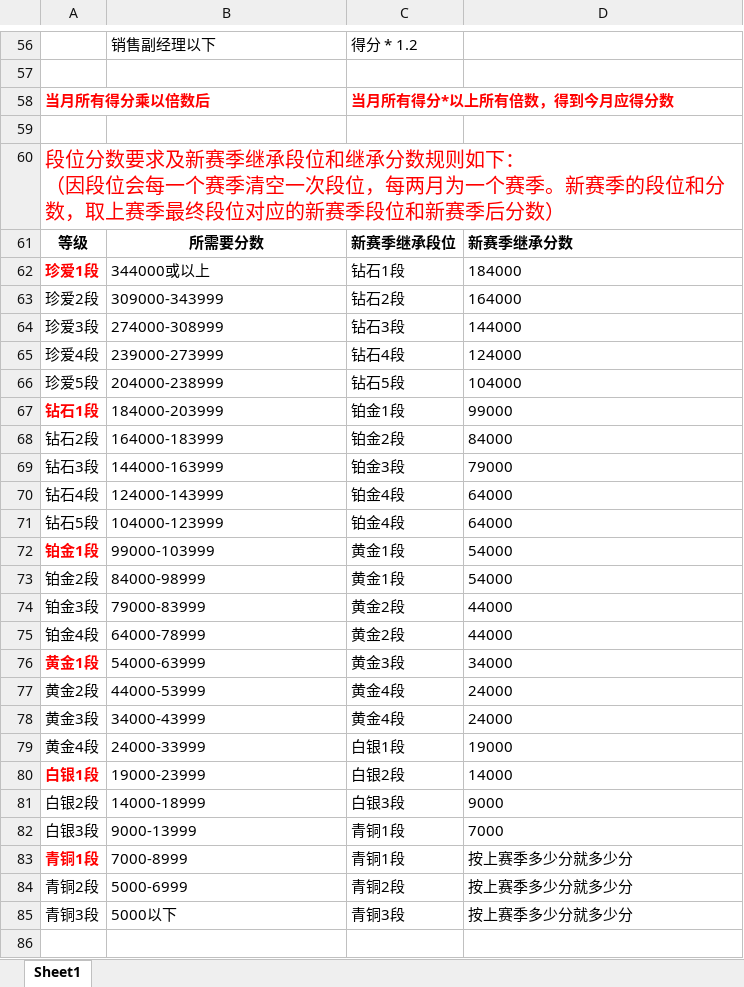
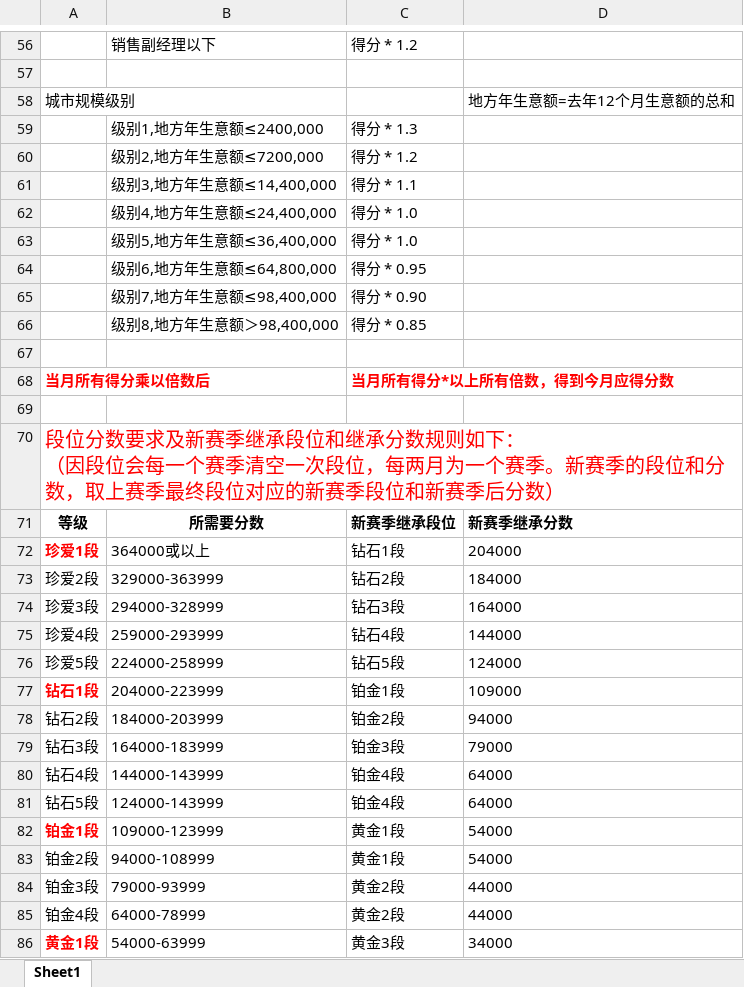
Before and after one commit to jixiaoyan96/Sales, an Excel workbook: sales/protected/commands/template/readexcel.xlsx, sheet Sheet1, drawn as a sheet; only a part is shown, gaps mark what is left out; the shorter side is filled out with more unchanged rows; values as stored, in another font and other column widths than the file's, no borders; addresses are those after the commit; the diff covers the shown part only; the diff names each change by its address in the sheet, - before the commit and + after, or states it on an @@ line.

```diff
--- a/sales/protected/commands/template/readexcel.xlsx (sheet Sheet1)
+++ b/sales/protected/commands/template/readexcel.xlsx (sheet Sheet1)
+row 58: 城市规模级别 |  |  | 地方年生意额=去年12个月生意额的总和
+row 59:  | 级别1,地方年生意额≤2400,000 | 得分 * 1.3
+row 60:  | 级别2,地方年生意额≤7200,000 | 得分 * 1.2
+row 61:  | 级别3,地方年生意额≤14,400,000 | 得分 * 1.1
+row 62:  | 级别4,地方年生意额≤24,400,000 | 得分 * 1.0
+row 63:  | 级别5,地方年生意额≤36,400,000 | 得分 * 1.0
+row 64:  | 级别6,地方年生意额≤64,800,000 | 得分 * 0.95
+row 65:  | 级别7,地方年生意额≤98,400,000 | 得分 * 0.90
+row 66:  | 级别8,地方年生意额＞98,400,000 | 得分 * 0.85
+row 67: (empty)
-B72: 344000或以上
+B72: 364000或以上
-D72: 184000
+D72: 204000
-B73: 309000-343999
+B73: 329000-363999
-D73: 164000
+D73: 184000
-B74: 274000-308999
+B74: 294000-328999
-D74: 144000
+D74: 164000
-B75: 239000-273999
+B75: 259000-293999
-D75: 124000
+D75: 144000
-B76: 204000-238999
+B76: 224000-258999
-D76: 104000
+D76: 124000
-B77: 184000-203999
+B77: 204000-223999
-D77: 99000
+D77: 109000
-B78: 164000-183999
+B78: 184000-203999
-D78: 84000
+D78: 94000
-B79: 144000-163999
+B79: 164000-183999
-B80: 124000-143999
+B80: 144000-143999
-B81: 104000-123999
+B81: 124000-143999
-B82: 99000-103999
+B82: 109000-123999
-B83: 84000-98999
+B83: 94000-108999
-B84: 79000-83999
+B84: 79000-93999
```
Also changed, not shown: 3 edited cells elsewhere in this sheet, formulas that keep their value, 4 other files.
